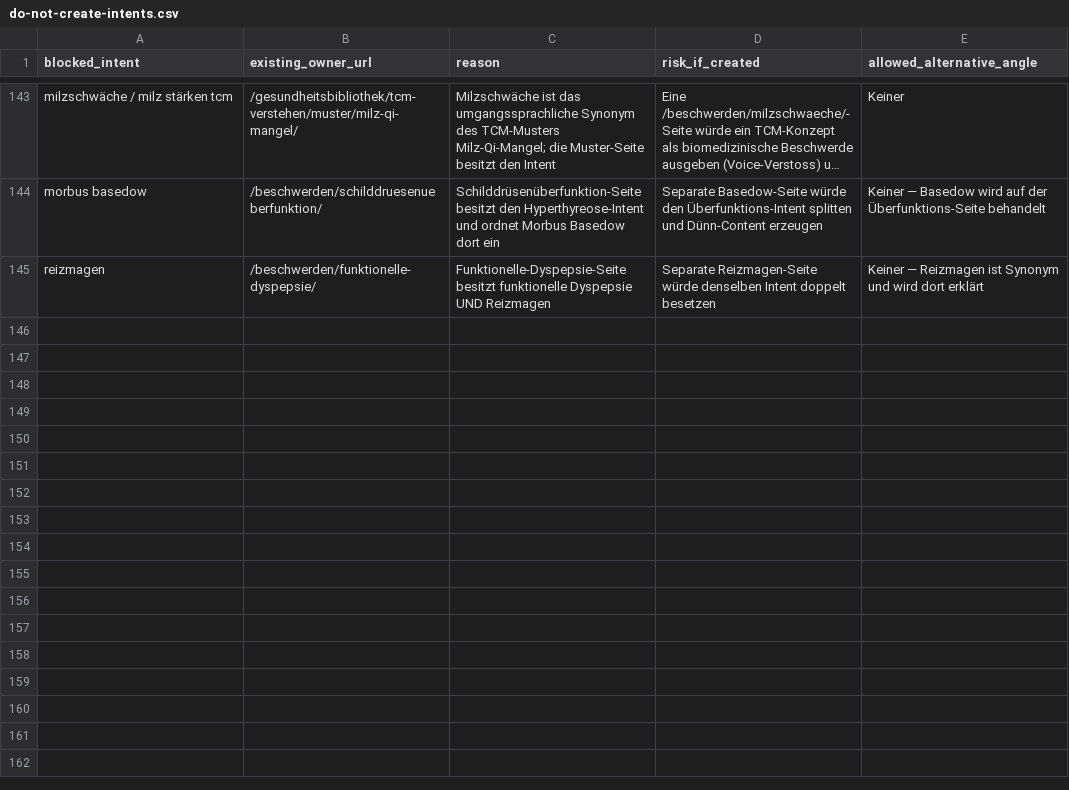
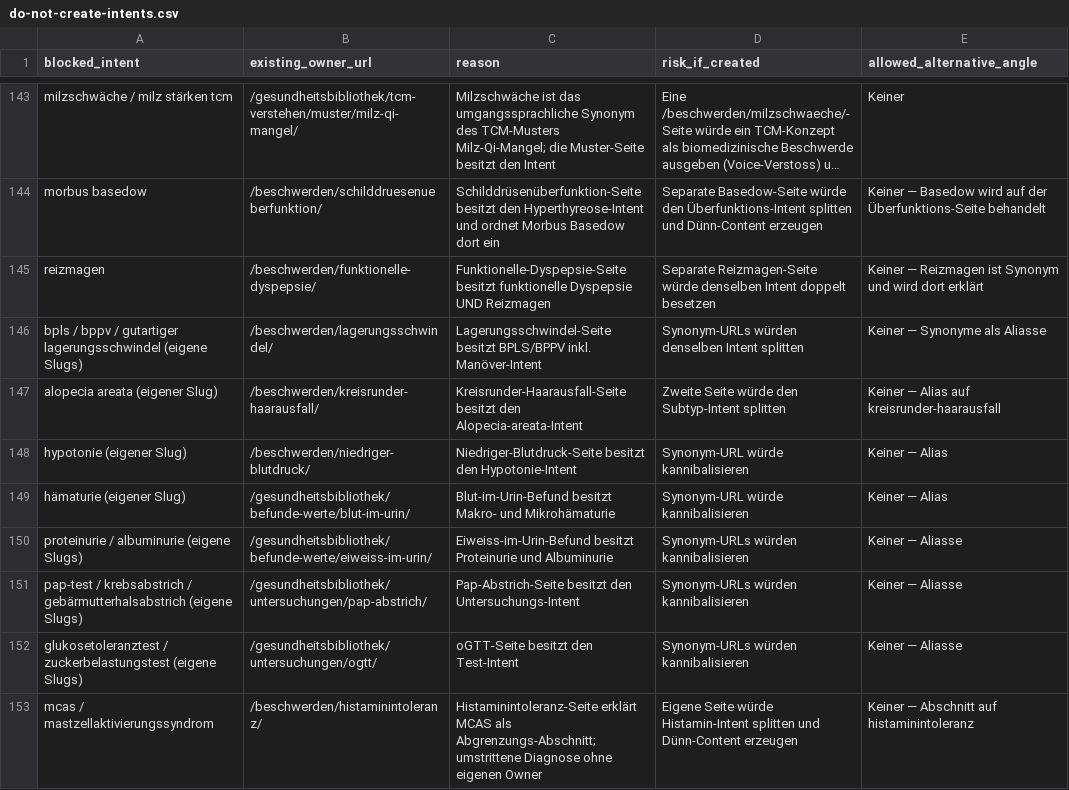
Before and after one commit to Thehwang88/tcm-ch, a CSV file: seo/do-not-create-intents.csv, drawn as a sheet; only a part is shown, gaps mark what is left out; long unchanged cells end in ….

```diff
--- a/seo/do-not-create-intents.csv
+++ b/seo/do-not-create-intents.csv
@@ -145 +145,9 @@ morbus basedow,/beschwerden/schilddruesenueberfunktion/,Schilddrüsenüberfunkti
 reizmagen,/beschwerden/funktionelle-dyspepsie/,Funktionelle-Dyspepsie-Seite besitzt funktionelle Dyspepsie UND Reizmagen,Separate Reizmagen-Seite würde denselben Intent doppelt besetzen,Keiner — Reizmagen ist Synonym und wird dort erklärt
+bpls / bppv / gutartiger lagerungsschwindel (eigene Slugs),/beschwerden/lagerungsschwindel/,Lagerungsschwindel-Seite besitzt BPLS/BPPV inkl. Manöver-Intent,Synonym-URLs würden denselben Intent splitten,Keiner — Synonyme als Aliasse
+alopecia areata (eigener Slug),/beschwerden/kreisrunder-haarausfall/,Kreisrunder-Haarausfall-Seite besitzt den Alopecia-areata-Intent,Zweite Seite würde den Subtyp-Intent splitten,Keiner — Alias auf kreisrunder-haarausfall
+hypotonie (eigener Slug),/beschwerden/niedriger-blutdruck/,Niedriger-Blutdruck-Seite besitzt den Hypotonie-Intent,Synonym-URL würde kannibalisieren,Keiner — Alias
+hämaturie (eigener Slug),/gesundheitsbibliothek/befunde-werte/blut-im-urin/,Blut-im-Urin-Befund besitzt Makro- und Mikrohämaturie,Synonym-URL würde kannibalisieren,Keiner — Alias
+proteinurie / albuminurie (eigene Slugs),/gesundheitsbibliothek/befunde-werte/eiweiss-im-urin/,Eiweiss-im-Urin-Befund besitzt Proteinurie und Albuminurie,Synonym-URLs würden kannibalisieren,Keiner — Aliasse
+pap-test / krebsabstrich / gebärmutterhalsabstrich (eigene Slugs),/gesundheitsbibliothek/untersuchungen/pap-abstrich/,Pap-Abstrich-Seite besitzt den Untersuchungs-Intent,Synonym-URLs würden kannibalisieren,Keiner — Aliasse
+glukosetoleranztest / zuckerbelastungstest (eigene Slugs),/gesundheitsbibliothek/untersuchungen/ogtt/,oGTT-Seite besitzt den Test-Intent,Synonym-URLs würden kannibalisieren,Keiner — Aliasse
+mcas / mastzellaktivierungssyndrom,/beschwerden/histaminintoleranz/,Histaminintoleranz-Seite erklärt MCAS als Abgrenzungs-Abschnitt; umstrittene Diagnose ohne eigenen Owner,Eigene Seite würde Histamin-Intent splitten und Dünn-Content erzeugen,Keiner — Abschnitt auf histaminintoleranz
```
Also changed, not shown: 46 other files.
